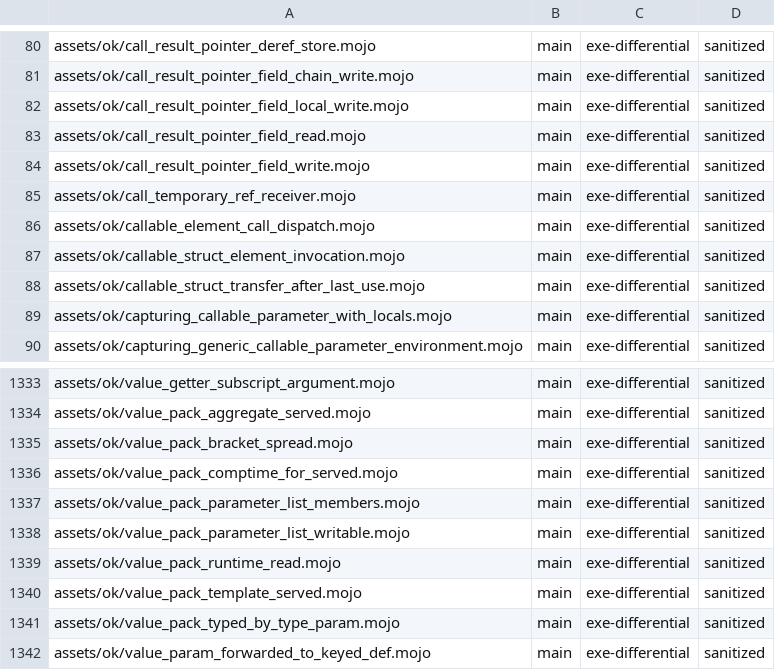
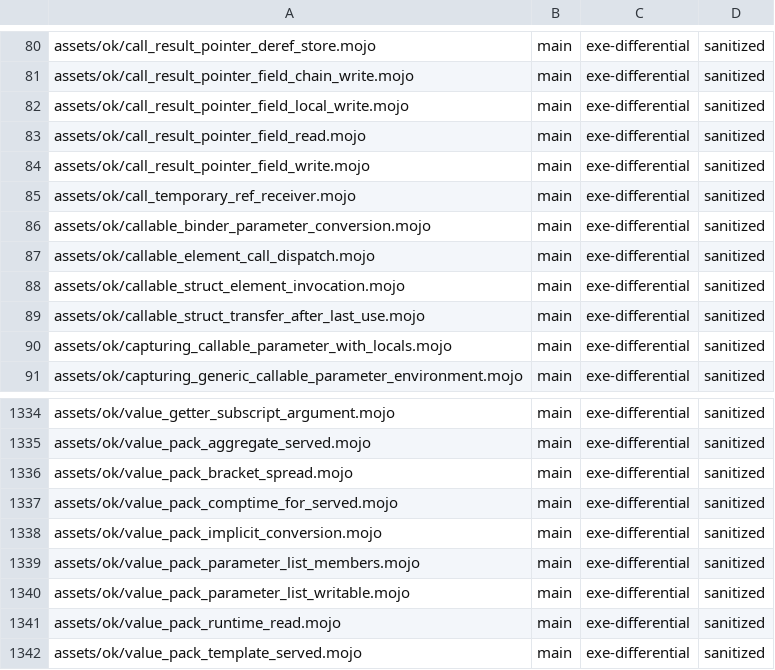
Before and after one commit to bpr/mojito, a TSV file: conformance/pliron-parity.tsv, drawn as a sheet; only a part is shown, gaps mark what is left out; the shorter side is filled out with more unchanged rows.

```diff
--- a/conformance/pliron-parity.tsv
+++ b/conformance/pliron-parity.tsv
@@ -85,2 +85,3 @@ assets/ok/call_result_pointer_field_write.mojo	main	exe-differential	sanitized
 assets/ok/call_temporary_ref_receiver.mojo	main	exe-differential	sanitized
+assets/ok/callable_binder_parameter_conversion.mojo	main	exe-differential	sanitized
 assets/ok/callable_element_call_dispatch.mojo	main	exe-differential	sanitized
@@ -1336,2 +1337,3 @@ assets/ok/value_pack_bracket_spread.mojo	main	exe-differential	sanitized
 assets/ok/value_pack_comptime_for_served.mojo	main	exe-differential	sanitized
+assets/ok/value_pack_implicit_conversion.mojo	main	exe-differential	sanitized
 assets/ok/value_pack_parameter_list_members.mojo	main	exe-differential	sanitized
```
Also changed, not shown: conformance/assets-mojo-rejects.tsv, conformance/pliron-scalar.tsv, 8 other files.
